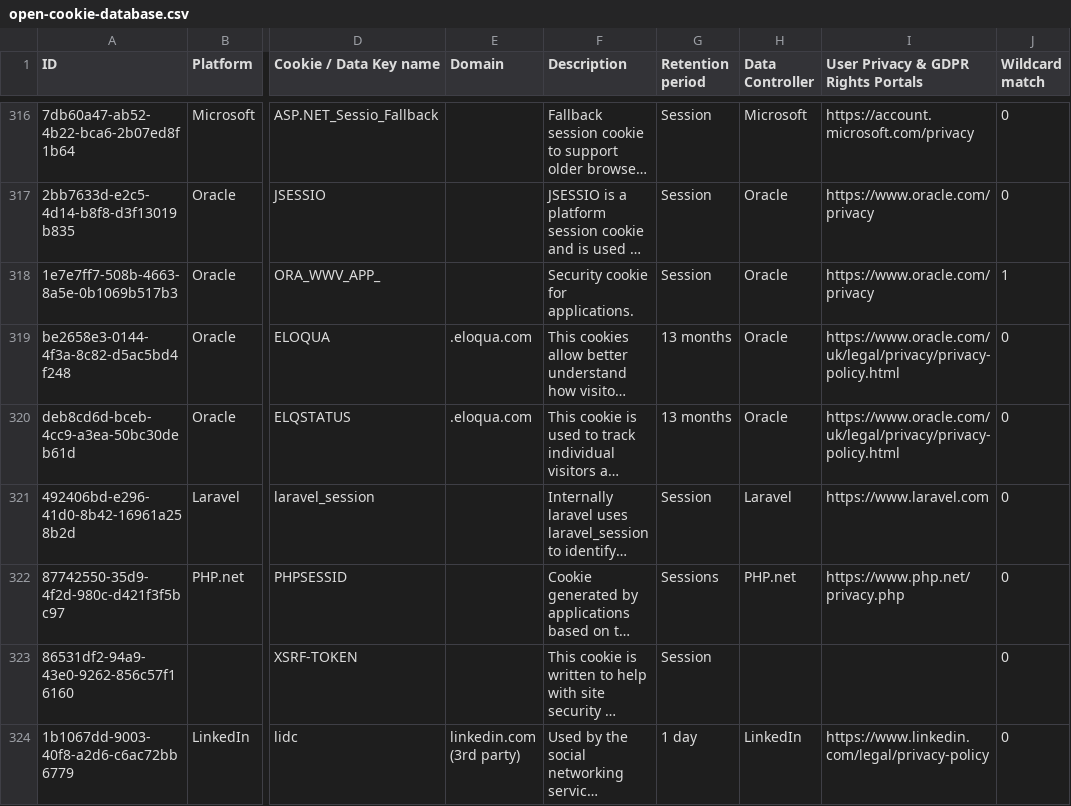
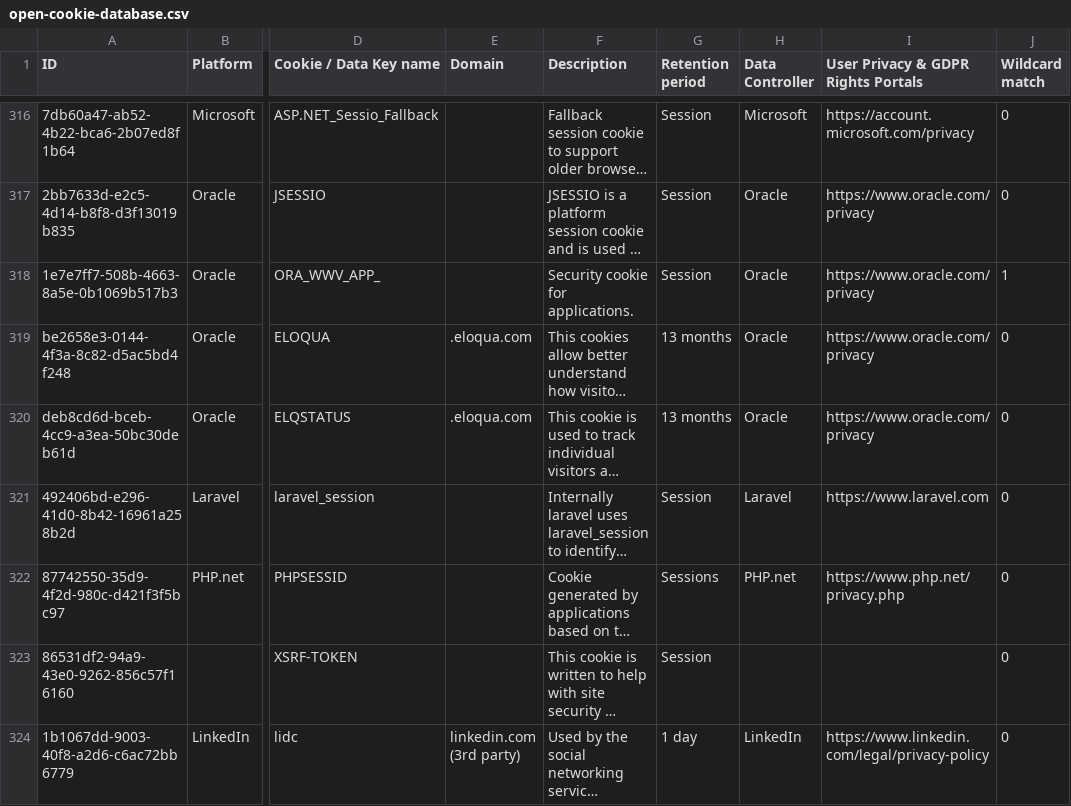
Before and after one commit to jkwakman/Open-Cookie-Database, a CSV file: open-cookie-database.csv, drawn as a sheet; only a part is shown, gaps mark what is left out; long unchanged cells end in …; the diff names each change by its address in the sheet, - before the commit and + after, or states it on an @@ line.

Commit message:
Changed privacy link in oracle cookies

```diff
--- a/open-cookie-database.csv
+++ b/open-cookie-database.csv
-I319:I320: https://www.oracle.com/uk/legal/privacy/privacy-policy.html
+I319:I320: https://www.oracle.com/privacy
```
